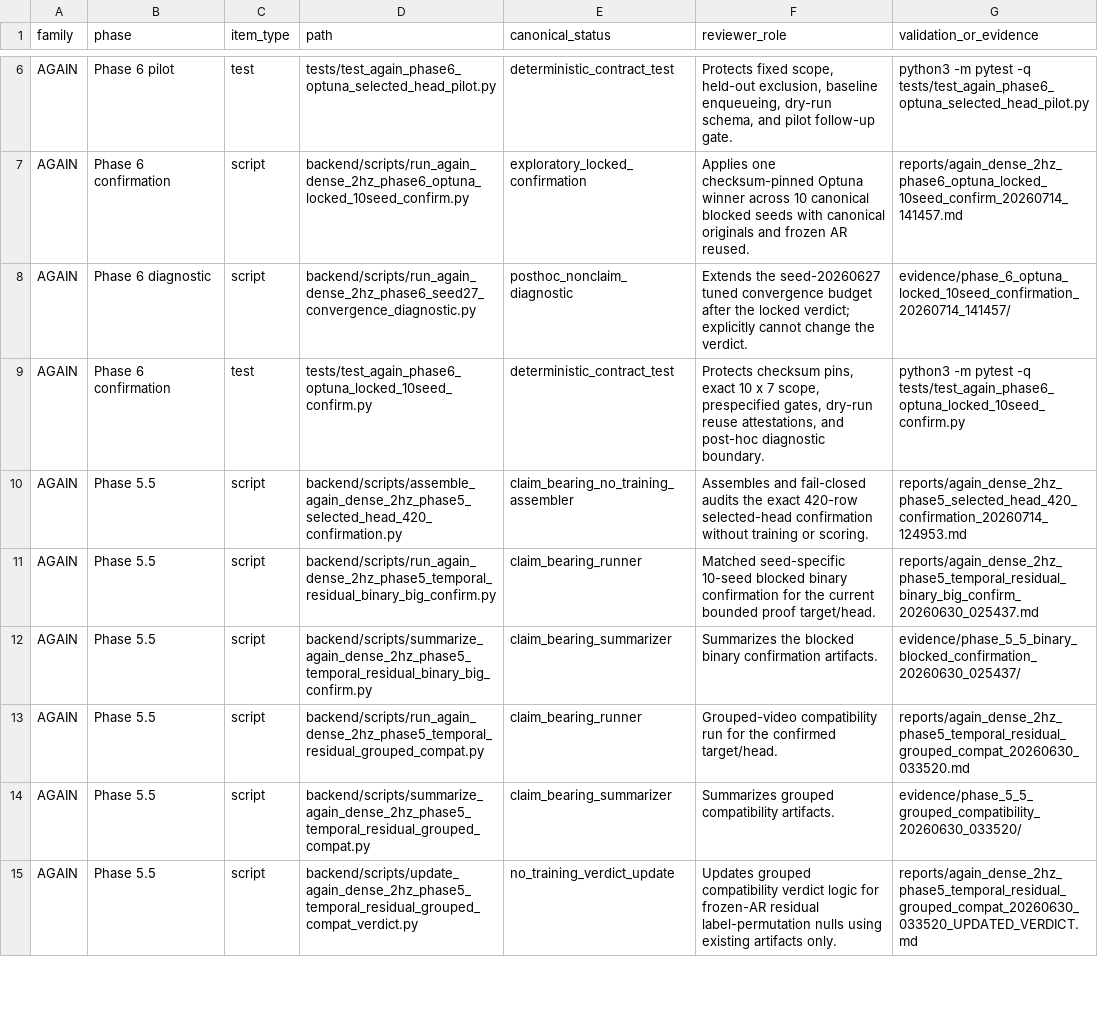
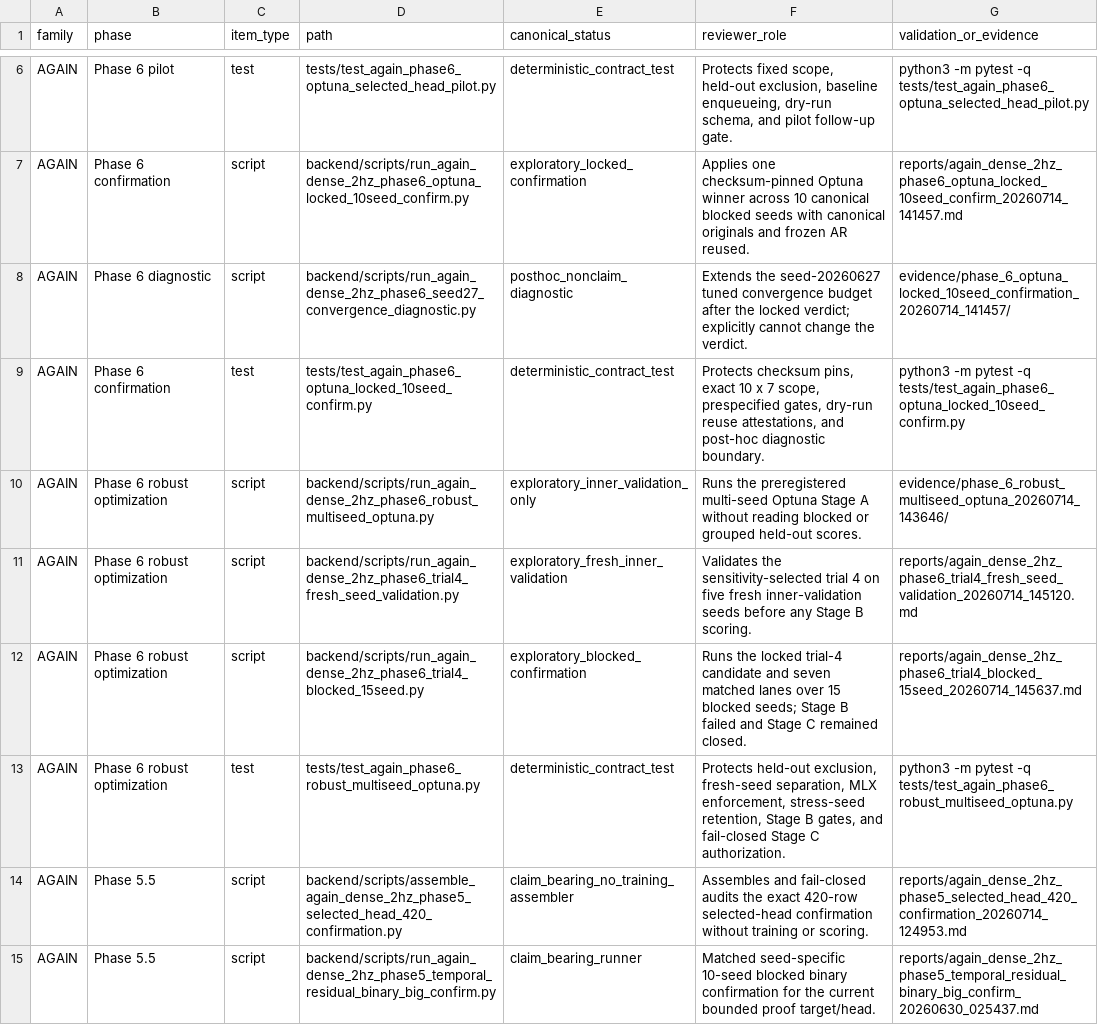
Before and after one commit to MaxSartini/neural-bridge, a CSV file: docs/executable_validation_manifest.csv, drawn as a sheet; only a part is shown, gaps mark what is left out; the shorter side is filled out with more unchanged rows; the diff names each change by its address in the sheet, - before the commit and + after, or states it on an @@ line.

Commit message:
Record robust Optuna blocked Stage B verdict

```diff
--- a/docs/executable_validation_manifest.csv
+++ b/docs/executable_validation_manifest.csv
+row 10: AGAIN | Phase 6 robust optimization | script | backend/scripts/run_again_dense_2hz_phase6_robust_multiseed_optuna.py | exploratory_inner_validation_only | Runs the preregistered multi-seed Optuna Stage A without reading blocked or grouped held-out scores. | evidence/phase_6_robust_multiseed_optuna_20260714_143646/
+row 11: AGAIN | Phase 6 robust optimization | script | backend/scripts/run_again_dense_2hz_phase6_trial4_fresh_seed_validation.py | exploratory_fresh_inner_validation | Validates the sensitivity-selected trial 4 on five fresh inner-validation seeds before any Stage B scoring. | reports/again_dense_2hz_phase6_trial4_fresh_seed_validation_20260714_145120.md
+row 12: AGAIN | Phase 6 robust optimization | script | backend/scripts/run_again_dense_2hz_phase6_trial4_blocked_15seed.py | exploratory_blocked_confirmation | Runs the locked trial-4 candidate and seven matched lanes over 15 blocked seeds; Stage B failed and Stage C remained closed. | reports/again_dense_2hz_phase6_trial4_blocked_15seed_20260714_145637.md
+row 13: AGAIN | Phase 6 robust optimization | test | tests/test_again_phase6_robust_multiseed_optuna.py | deterministic_contract_test | Protects held-out exclusion, fresh-seed separation, MLX enforcement, stress-seed retention, Stage B gates, and fail-closed Stage C authorization. | python3 -m pytest -q tests/test_again_phase6_robust_multiseed_optuna.py
```
Also changed, not shown: 11 other files.
